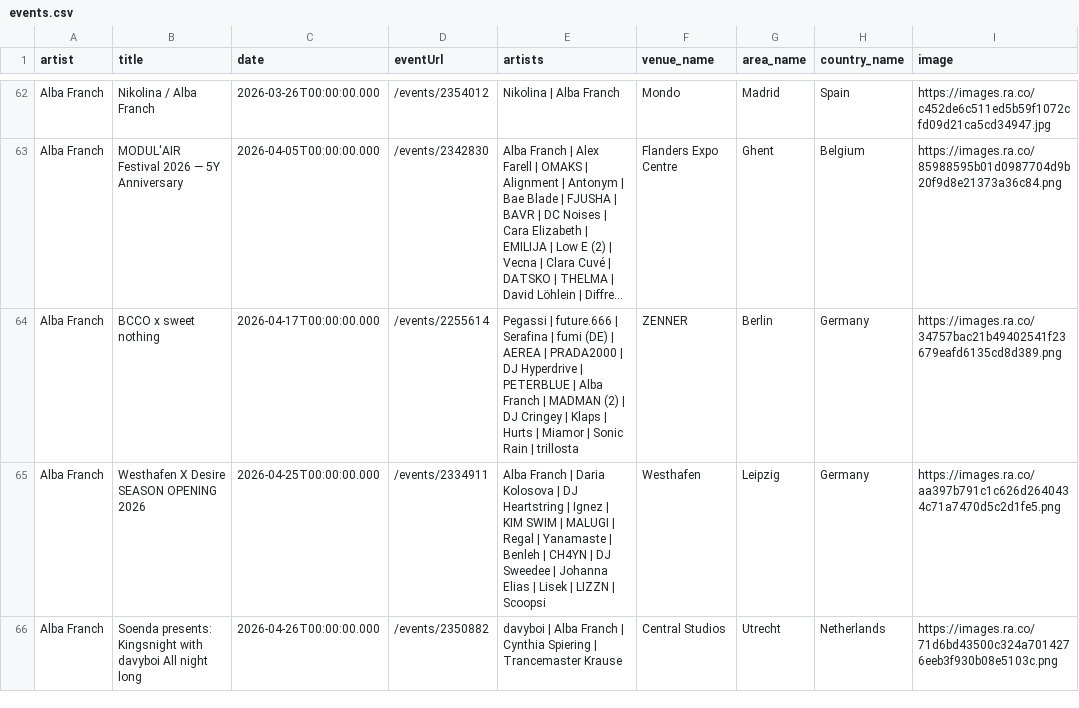
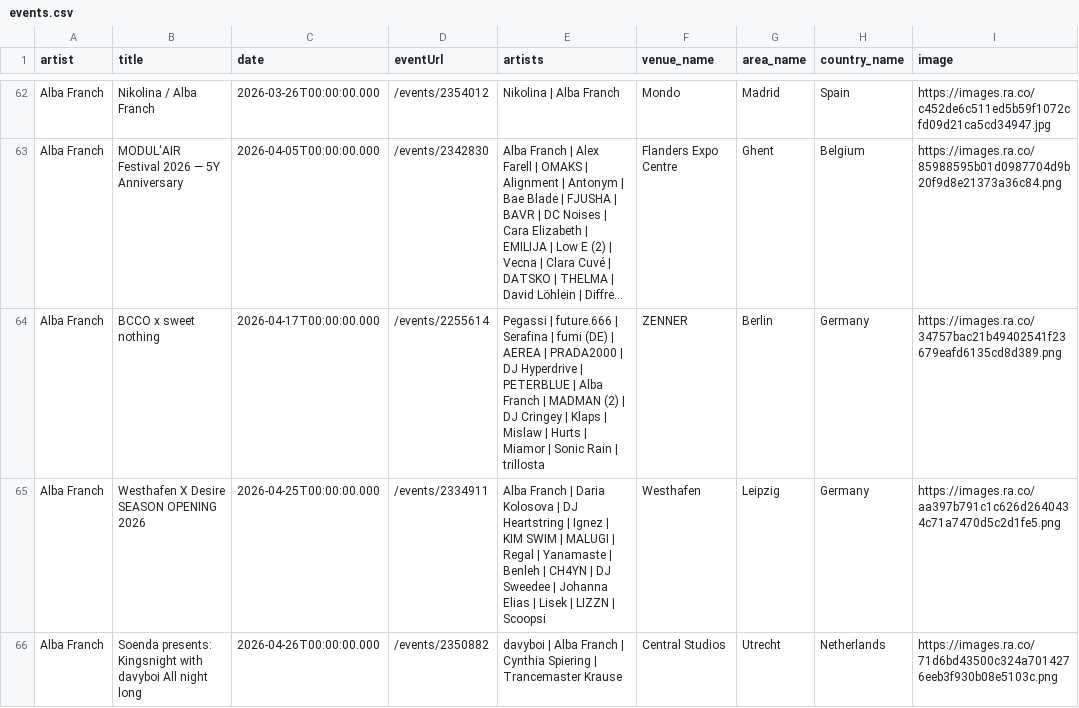
Before and after one commit to jankunnen-96/RA, a CSV file: events.csv, drawn as a sheet; only a part is shown, gaps mark what is left out; long unchanged cells end in …; the diff covers the shown part only; the diff names each change by its address in the sheet, - before the commit and + after, or states it on an @@ line.

```diff
--- a/events.csv
+++ b/events.csv
-E64 (artists): …Klaps | Hurts |…
+E64 (artists): …Klaps | Mislaw | Hurts |…
```
Also changed, not shown: 2 added rows, 5 removed rows and 7 edited cells elsewhere in this file.
